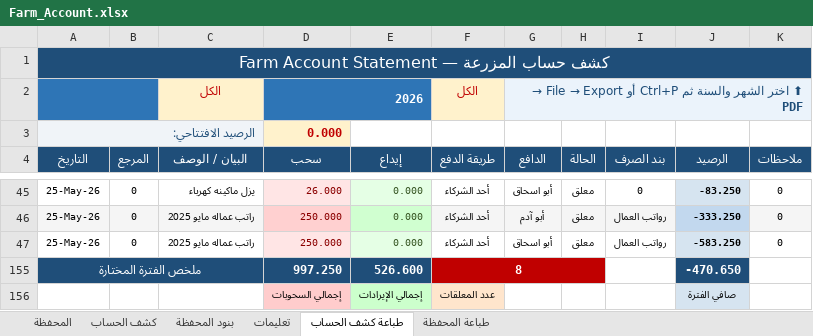
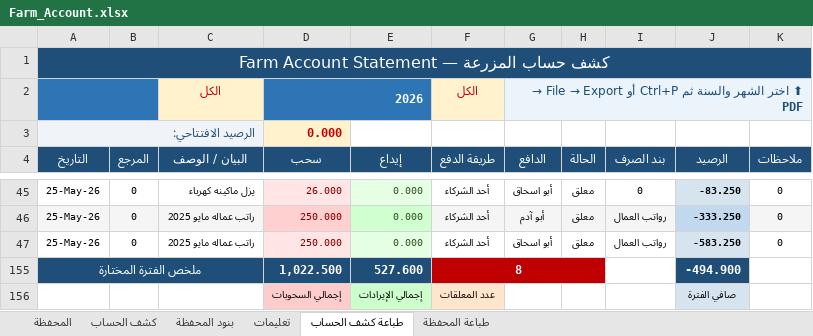
Before and after one commit to hadi907/ftm8-monitor, an Excel workbook: Farm_Account.xlsx, sheet طباعة كشف الحساب, drawn as a sheet; only a part is shown, gaps mark what is left out; values as stored, in another font and other column widths than the file's, no borders; conditional formats not drawn; removed rows and columns are numbered as before the commit, all else as after; the diff names each change by its address in the sheet, - before the commit and + after, or states it on an @@ line.

```diff
--- a/Farm_Account.xlsx (sheet طباعة كشف الحساب)
+++ b/Farm_Account.xlsx (sheet طباعة كشف الحساب)
-row 155: ملخص الفترة المختارة |  |  | 997.250 | 526.600 | 8 |  |  |  | -470.650
+row 155: ملخص الفترة المختارة |  |  | 1,022.500 | 527.600 | 8 |  |  |  | -494.900
```
Also changed, not shown: sheet المحفظة, sheet كشف الحساب, sheet طباعة المحفظة, formulas that keep their value, hidden cells.
